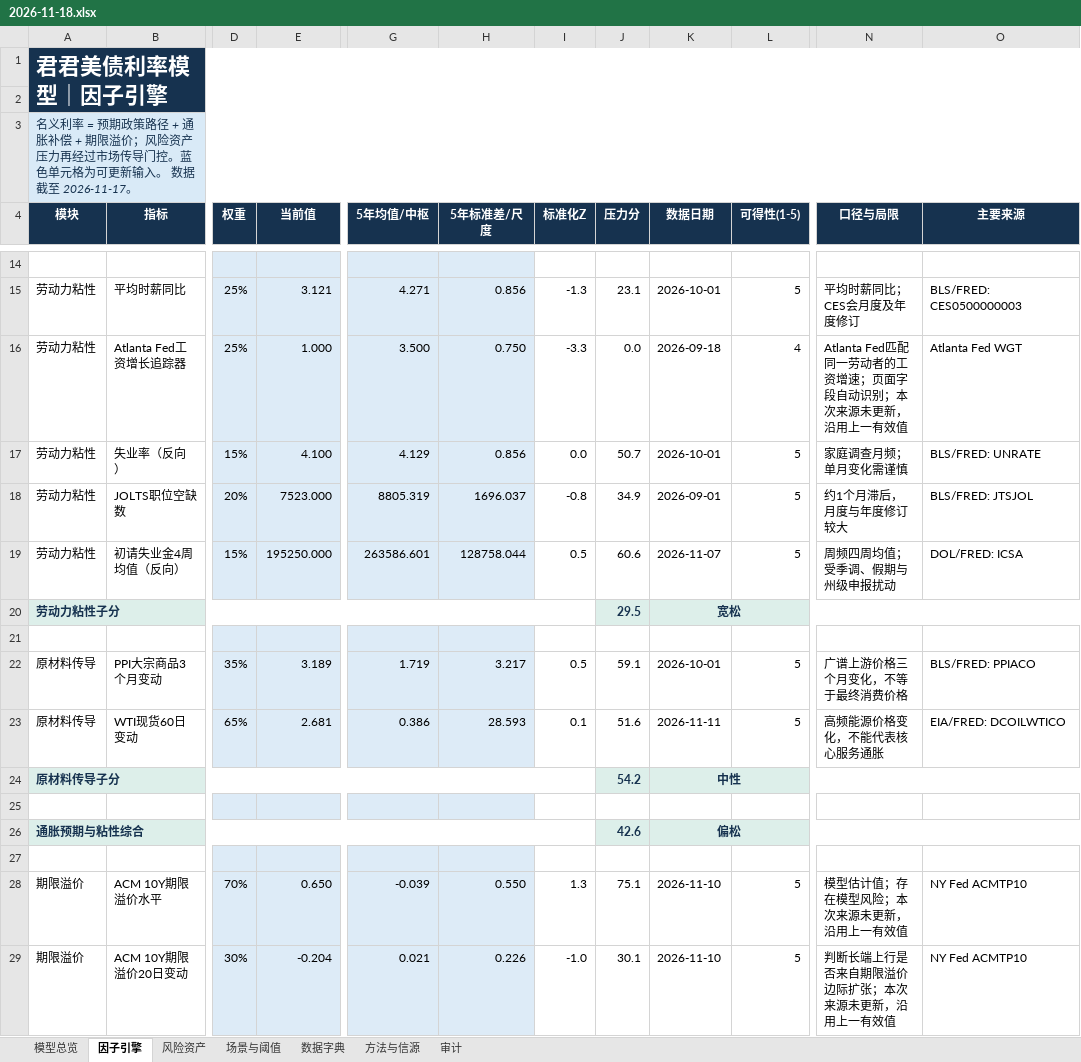
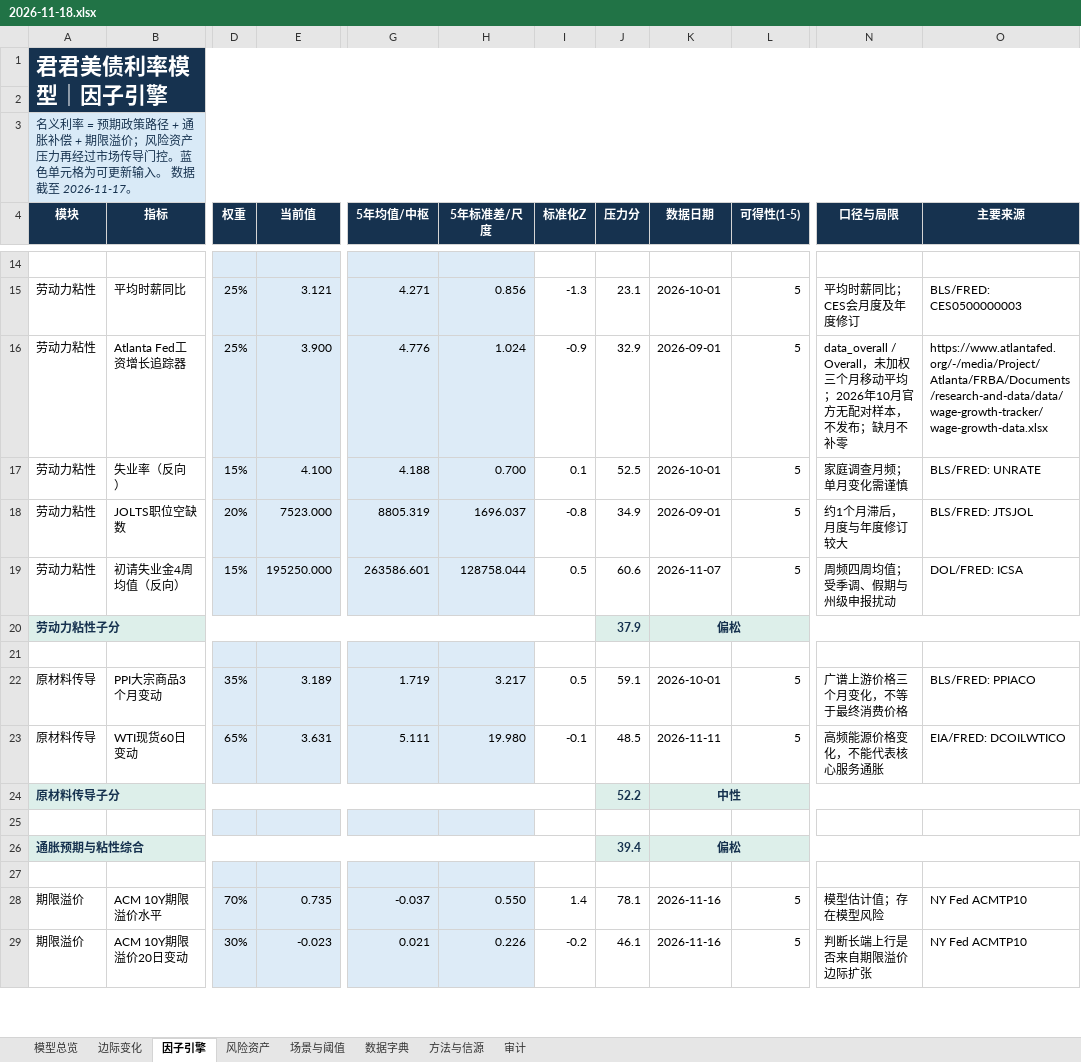
Before and after one commit to marvinbai303-ops/workspace, an Excel workbook: 产业趋势研究&选股/君君美债利率模型_自动刷新/output/archive/2026-11-18.xlsx, sheet 因子引擎, drawn as a sheet; only a part is shown, gaps mark what is left out; values as stored, in another font and other column widths than the file's, no borders; the diff covers the shown part only; the diff names each change by its address in the sheet, - before the commit and + after, or states it on an @@ line.

```diff
--- a/产业趋势研究&选股/君君美债利率模型_自动刷新/output/archive/2026-11-18.xlsx (sheet 因子引擎)
+++ b/产业趋势研究&选股/君君美债利率模型_自动刷新/output/archive/2026-11-18.xlsx (sheet 因子引擎)
+sheet tab: 边际变化
-E16 (当前值): 1.000
+E16 (当前值): 3.900
-G16 (5年均值/中枢): 3.500
+G16 (5年均值/中枢): 4.776
-H16 (5年标准差/尺度): 0.750
+H16 (5年标准差/尺度): 1.024
-I16 (标准化Z): -3.3
+I16 (标准化Z): -0.9
-J16 (压力分): 0.0
+J16 (压力分): 32.9
-K16 (数据日期): 2026-09-18
+K16 (数据日期): 2026-09-01
-L16 (可得性(1-5)): 4
+L16 (可得性(1-5)): 5
-N16 (口径与局限): Atlanta Fed匹配同一劳动者的工资增速；页面字段自动识别；本次来源未更新，沿用上一有效值
+N16 (口径与局限): data_overall / Overall，未加权三个月移动平均；2026年10月官方无配对样本，不发布；缺月不补零
-O16 (主要来源): Atlanta Fed WGT
+O16 (主要来源): https://www.atlantafed.org/-/media/Project/Atlanta/FRBA/Documents/research-and-data/data/wage-growth-tracker/wage-growth-data.xlsx
-G17 (5年均值/中枢): 4.129
+G17 (5年均值/中枢): 4.188
-H17 (5年标准差/尺度): 0.856
+H17 (5年标准差/尺度): 0.700
-I17 (标准化Z): 0.0
+I17 (标准化Z): 0.1
-J17 (压力分): 50.7
+J17 (压力分): 52.5
-J20 (压力分): 29.5
+J20 (压力分): 37.9
-K20 (数据日期): 宽松
+K20 (数据日期): 偏松
-E23 (当前值): 2.681
+E23 (当前值): 3.631
-G23 (5年均值/中枢): 0.386
+G23 (5年均值/中枢): 5.111
-H23 (5年标准差/尺度): 28.593
+H23 (5年标准差/尺度): 19.980
-I23 (标准化Z): 0.1
+I23 (标准化Z): -0.1
-J23 (压力分): 51.6
+J23 (压力分): 48.5
-J24 (压力分): 54.2
+J24 (压力分): 52.2
-J26 (压力分): 42.6
+J26 (压力分): 39.4
-E28 (当前值): 0.650
+E28 (当前值): 0.735
-G28 (5年均值/中枢): -0.039
+G28 (5年均值/中枢): -0.037
-I28 (标准化Z): 1.3
+I28 (标准化Z): 1.4
-J28 (压力分): 75.1
+J28 (压力分): 78.1
-K28:K29 (数据日期): 2026-11-10
+K28:K29 (数据日期): 2026-11-16
-N28 (口径与局限): 模型估计值；存在模型风险；本次来源未更新，沿用上一有效值
+N28 (口径与局限): 模型估计值；存在模型风险
-E29 (当前值): -0.204
+E29 (当前值): -0.023
-I29 (标准化Z): -1.0
+I29 (标准化Z): -0.2
-J29 (压力分): 30.1
+J29 (压力分): 46.1
-N29 (口径与局限): 判断长端上行是否来自期限溢价边际扩张；本次来源未更新，沿用上一有效值
+N29 (口径与局限): 判断长端上行是否来自期限溢价边际扩张
```
Also changed, not shown: 61 edited cells elsewhere in this sheet, sheet 模型总览, sheet 场景与阈值, sheet 风险资产, sheet 审计, formulas that keep their value, charts or pictures, 产业趋势研究&选股/君君美债利率模型_自动刷新/output/君君美债利率模型_最新.xlsx, 31 other files.
